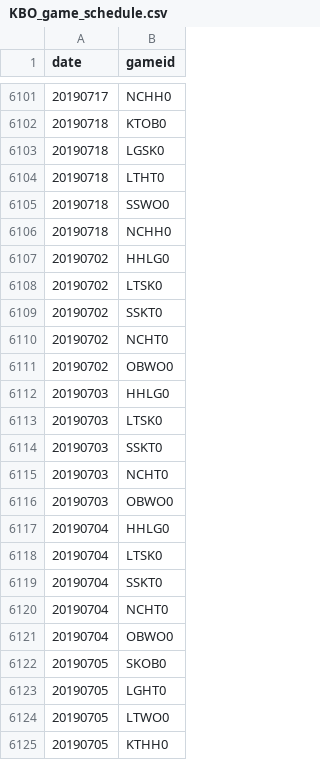
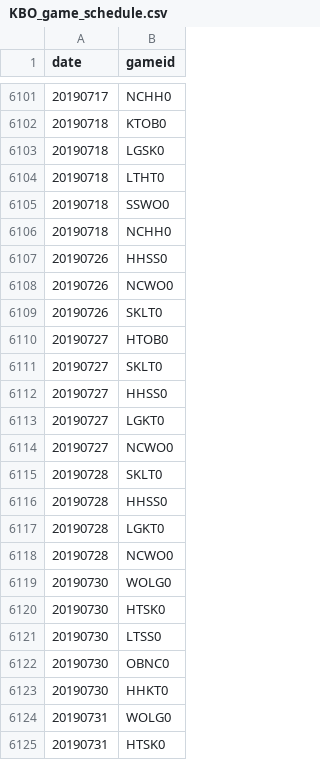
Before and after one commit to LOPES-HUFS/Data_Wrangling_for_KBO, a CSV file: data/KBO_game_schedule.csv, drawn as a sheet; only a part is shown, gaps mark what is left out; the shorter side is filled out with more unchanged rows; the diff covers the shown part only.

Commit message:
중복 스케쥴 처리

```diff
--- a/data/KBO_game_schedule.csv
+++ b/data/KBO_game_schedule.csv
@@ -6107,19 +6106,0 @@ date,gameid
-20190702,HHLG0
-20190702,LTSK0
-20190702,SSKT0
-20190702,NCHT0
-20190702,OBWO0
-20190703,HHLG0
-20190703,LTSK0
-20190703,SSKT0
-20190703,NCHT0
-20190703,OBWO0
-20190704,HHLG0
-20190704,LTSK0
-20190704,SSKT0
-20190704,NCHT0
-20190704,OBWO0
-20190705,SKOB0
-20190705,LGHT0
-20190705,LTWO0
-20190705,KTHH0
```
Also changed, not shown: 50 removed rows elsewhere in this file.
